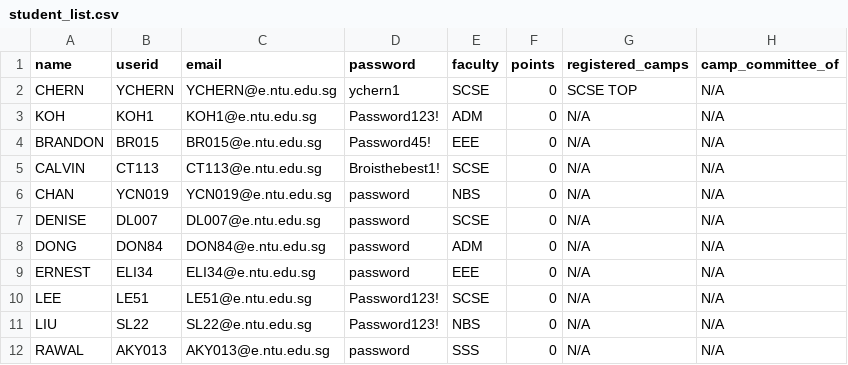
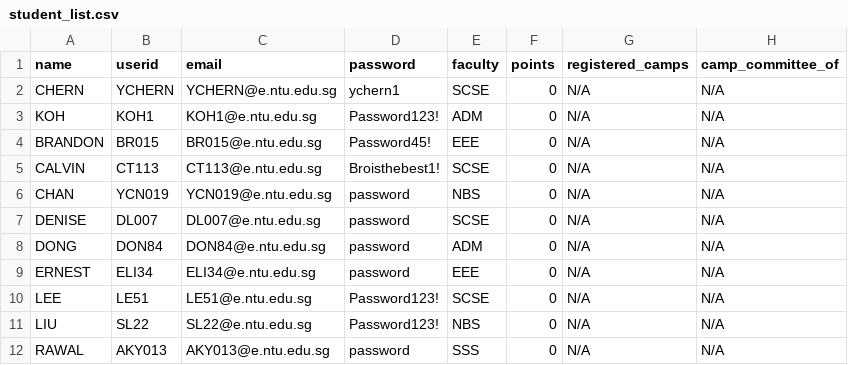
Before and after one commit to Jaysenso/sc2002-Assignment, a CSV file: data/student_list.csv, drawn as a sheet.

```diff
--- a/data/student_list.csv
+++ b/data/student_list.csv
@@ -1,3 +1,3 @@
 name,userid,email,password,faculty,points,registered_camps,camp_committee_of
-CHERN,YCHERN,YCHERN@e.ntu.edu.sg,ychern1,SCSE,0,SCSE TOP,N/A
+CHERN,YCHERN,YCHERN@e.ntu.edu.sg,ychern1,SCSE,0,N/A,N/A
 KOH,KOH1,KOH1@e.ntu.edu.sg,Password123!,ADM,0,N/A,N/A
```
Also changed, not shown: data/camp_list.csv, 1 other file.
